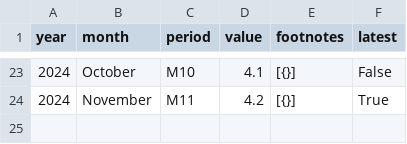
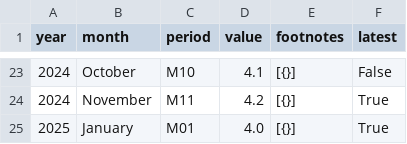
Before and after one commit to 3izzy/econ8320_semester_project, a CSV file: data/Unemployment Rate.csv, drawn as a sheet; only a part is shown, gaps mark what is left out.

```diff
--- a/data/Unemployment Rate.csv
+++ b/data/Unemployment Rate.csv
@@ -24 +24,2 @@ year,month,period,value,footnotes,latest
 2024,November,M11,4.2,[{}],True
+2025,January,M01,4.0,[{}],True
```
Also changed, not shown: data/Civilian Employment.csv, data/Civilian Unemployment.csv, 1 other file.
